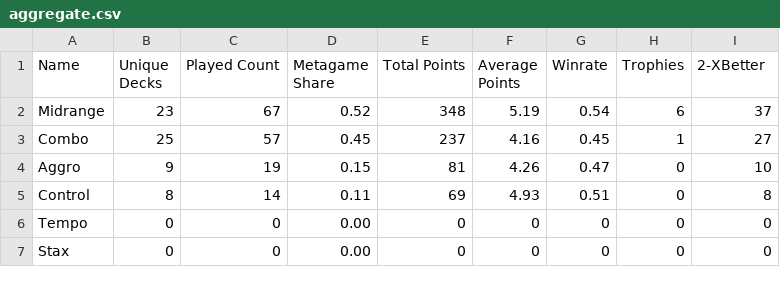
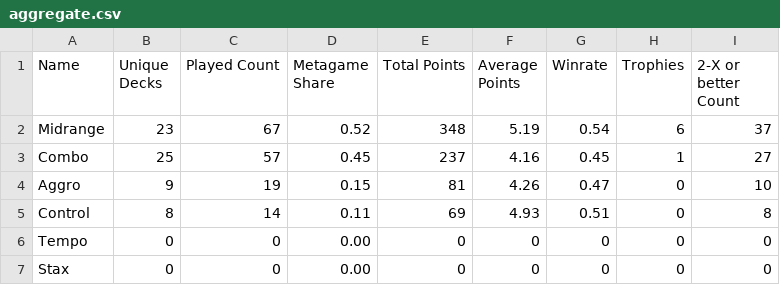
Before and after one commit to kvnchen/canlander, a CSV file: aggregate.csv, drawn as a sheet.

Commit message:
generalize aggregate function and add color

```diff
--- a/aggregate.csv
+++ b/aggregate.csv
@@ -1,2 +1,2 @@
-Name, Unique Decks, Played Count, Metagame Share, Total Points, Average Points, Winrate, Trophies, 2-XBetter
+Name, Unique Decks, Played Count, Metagame Share, Total Points, Average Points, Winrate, Trophies, 2-X or better Count
 Midrange, 23, 67, 0.52, 348, 5.19, 0.54, 6, 37
```
Also changed, not shown: 3 other files.
